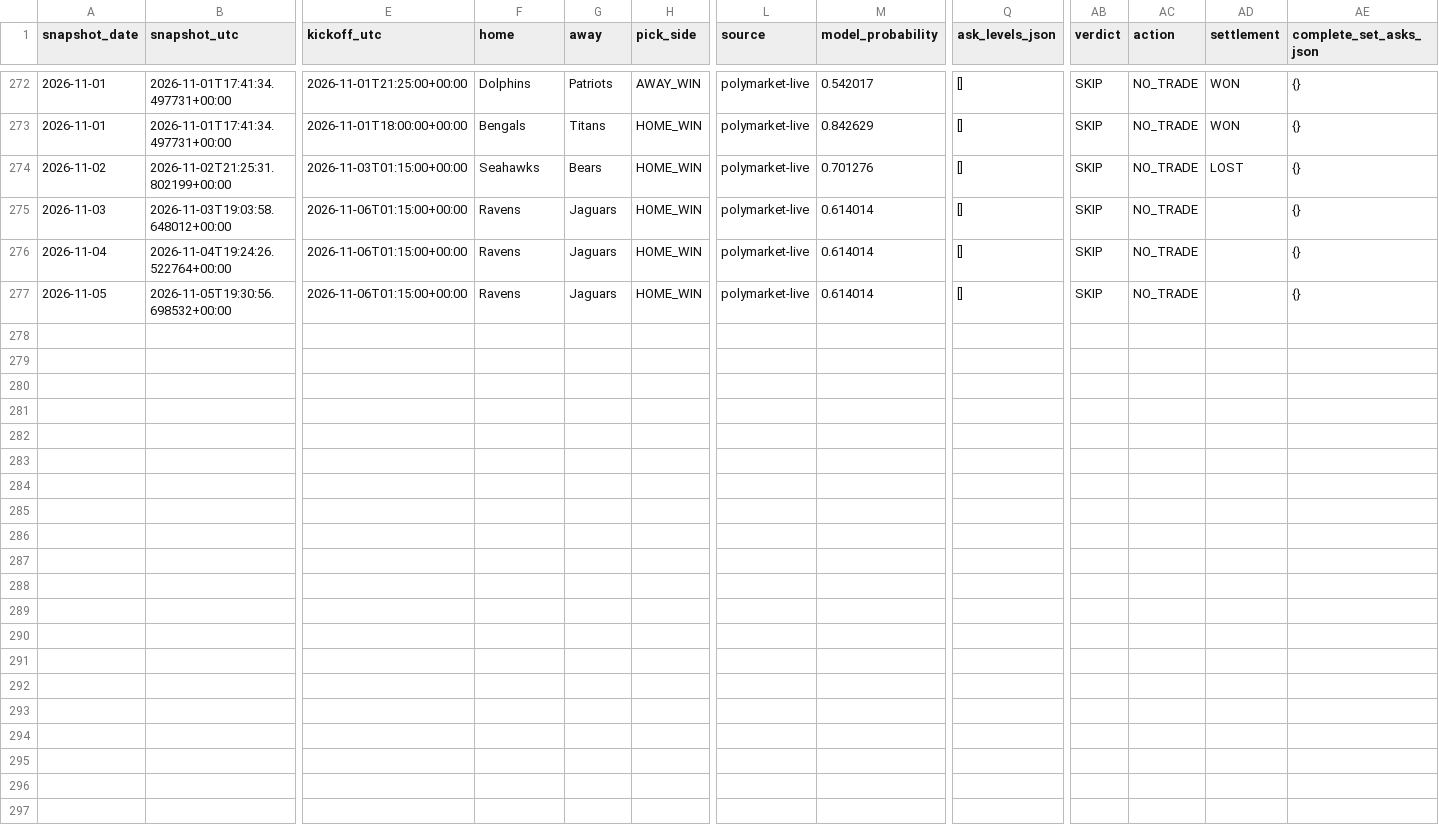
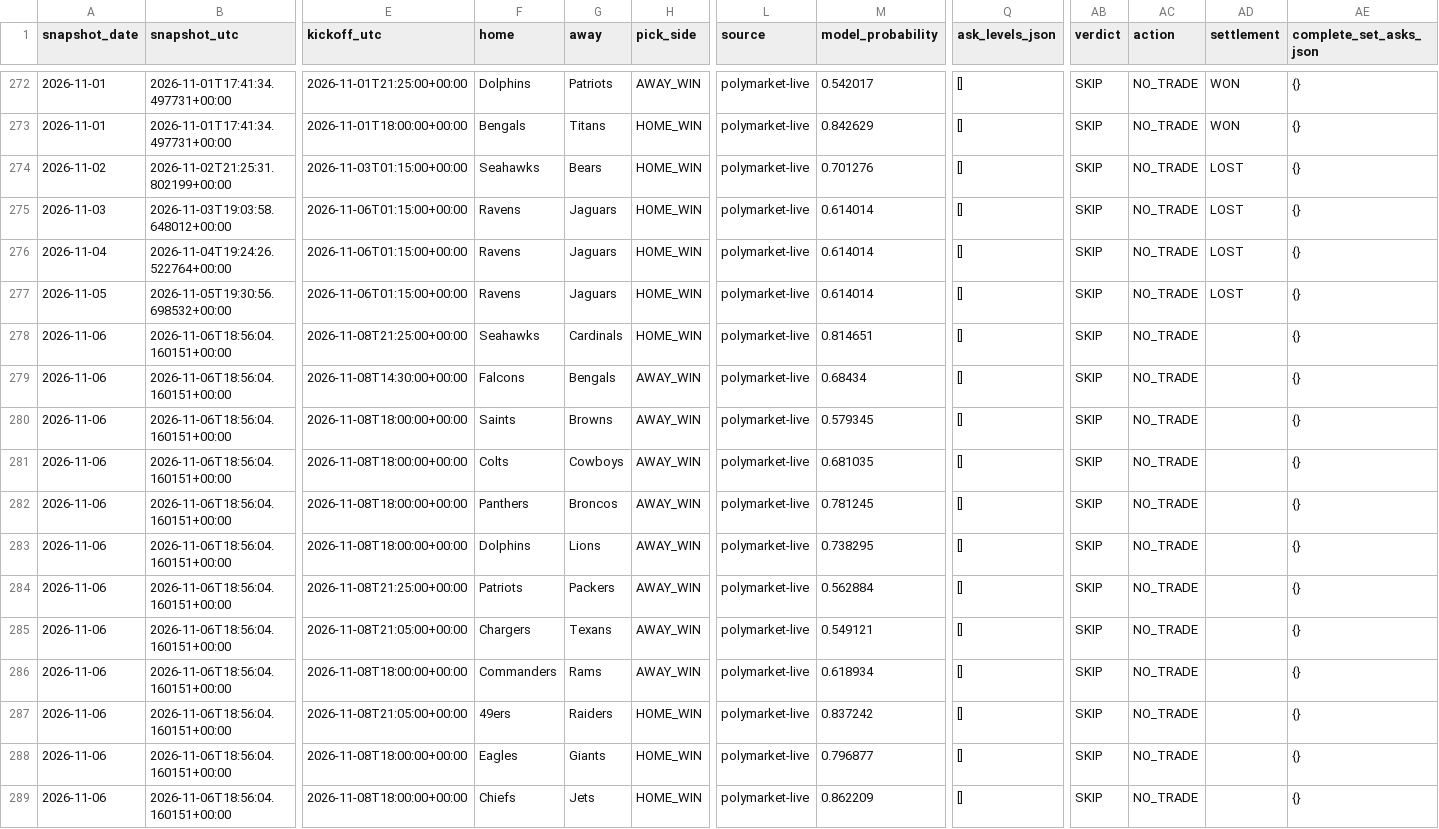
Before and after one commit to Hibra999/smart-polybets, a CSV file: data/nfl_2026/ingest/market_snapshots.csv, drawn as a sheet; only a part is shown, gaps mark what is left out; rows hold the shown columns only; the diff names each change by its address in the sheet, - before the commit and + after, or states it on an @@ line.

Commit message:
reports: refresh current Liga MX and NFL dashboards [skip ci]

```diff
--- a/data/nfl_2026/ingest/market_snapshots.csv
+++ b/data/nfl_2026/ingest/market_snapshots.csv
-AD275:AD277 (settlement): (empty)
+AD275:AD277 (settlement): LOST
+row 278: 2026-11-06 | 2026-11-06T18:56:04.160151+00:00 | 2026-11-08T21:25:00+00:00 | Seahawks | Cardinals | HOME_WIN | polymarket-live | 0.814651 | [] | SKIP | NO_TRADE |  | {}
+row 279: 2026-11-06 | 2026-11-06T18:56:04.160151+00:00 | 2026-11-08T14:30:00+00:00 | Falcons | Bengals | AWAY_WIN | polymarket-live | 0.68434 | [] | SKIP | NO_TRADE |  | {}
+row 280: 2026-11-06 | 2026-11-06T18:56:04.160151+00:00 | 2026-11-08T18:00:00+00:00 | Saints | Browns | AWAY_WIN | polymarket-live | 0.579345 | [] | SKIP | NO_TRADE |  | {}
+row 281: 2026-11-06 | 2026-11-06T18:56:04.160151+00:00 | 2026-11-08T18:00:00+00:00 | Colts | Cowboys | AWAY_WIN | polymarket-live | 0.681035 | [] | SKIP | NO_TRADE |  | {}
+row 282: 2026-11-06 | 2026-11-06T18:56:04.160151+00:00 | 2026-11-08T18:00:00+00:00 | Panthers | Broncos | AWAY_WIN | polymarket-live | 0.781245 | [] | SKIP | NO_TRADE |  | {}
+row 283: 2026-11-06 | 2026-11-06T18:56:04.160151+00:00 | 2026-11-08T18:00:00+00:00 | Dolphins | Lions | AWAY_WIN | polymarket-live | 0.738295 | [] | SKIP | NO_TRADE |  | {}
+row 284: 2026-11-06 | 2026-11-06T18:56:04.160151+00:00 | 2026-11-08T21:25:00+00:00 | Patriots | Packers | AWAY_WIN | polymarket-live | 0.562884 | [] | SKIP | NO_TRADE |  | {}
+row 285: 2026-11-06 | 2026-11-06T18:56:04.160151+00:00 | 2026-11-08T21:05:00+00:00 | Chargers | Texans | AWAY_WIN | polymarket-live | 0.549121 | [] | SKIP | NO_TRADE |  | {}
+row 286: 2026-11-06 | 2026-11-06T18:56:04.160151+00:00 | 2026-11-08T18:00:00+00:00 | Commanders | Rams | AWAY_WIN | polymarket-live | 0.618934 | [] | SKIP | NO_TRADE |  | {}
+row 287: 2026-11-06 | 2026-11-06T18:56:04.160151+00:00 | 2026-11-08T21:05:00+00:00 | 49ers | Raiders | HOME_WIN | polymarket-live | 0.837242 | [] | SKIP | NO_TRADE |  | {}
+row 288: 2026-11-06 | 2026-11-06T18:56:04.160151+00:00 | 2026-11-08T18:00:00+00:00 | Eagles | Giants | HOME_WIN | polymarket-live | 0.796877 | [] | SKIP | NO_TRADE |  | {}
+row 289: 2026-11-06 | 2026-11-06T18:56:04.160151+00:00 | 2026-11-08T18:00:00+00:00 | Chiefs | Jets | HOME_WIN | polymarket-live | 0.862209 | [] | SKIP | NO_TRADE |  | {}
```
Also changed, not shown: data/liga_mx_2026/ingest/market_snapshots.csv, 2 other files.
